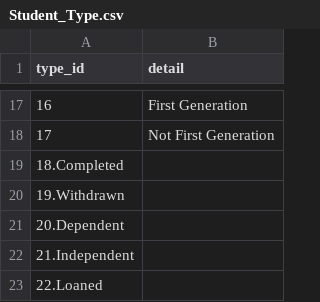
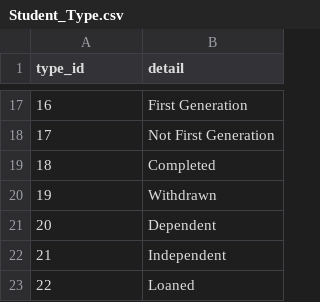
Before and after one commit to vanshady/university, a CSV file: database/output/Student_Type.csv, drawn as a sheet; only a part is shown, gaps mark what is left out.

Commit message:
st fix

```diff
--- a/database/output/Student_Type.csv
+++ b/database/output/Student_Type.csv
@@ -18,6 +18,6 @@ type_id,detail
 17,Not First Generation
-18.Completed
-19.Withdrawn
-20.Dependent
-21.Independent
-22.Loaned
+18,Completed
+19,Withdrawn
+20,Dependent
+21,Independent
+22,Loaned
```
